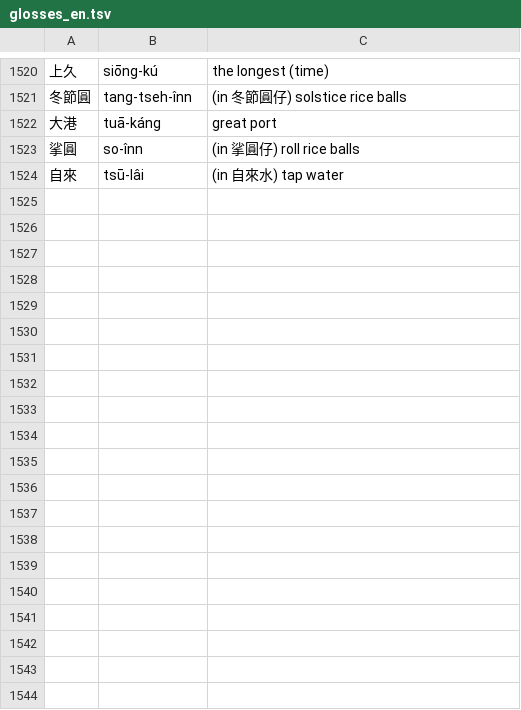
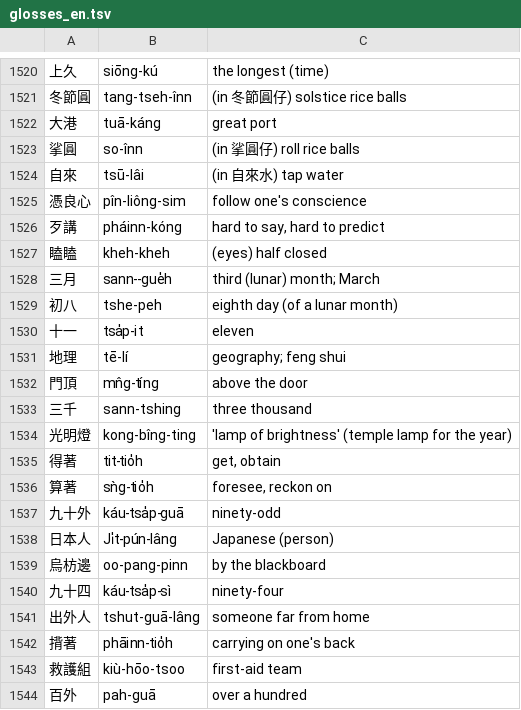
Before and after one commit to tbrapor-arch/tsehtu, a TSV file: course/glosses_en.tsv, drawn as a sheet; only a part is shown, gaps mark what is left out; the diff covers the shown part only.

```diff
--- a/course/glosses_en.tsv
+++ b/course/glosses_en.tsv
@@ -1524 +1524,21 @@
 自來	tsū-lâi	(in 自來水) tap water
+憑良心	pîn-liông-sim	follow one's conscience
+歹講	pháinn-kóng	hard to say, hard to predict
+瞌瞌	kheh-kheh	(eyes) half closed
+三月	sann--gue̍h	third (lunar) month; March
+初八	tshe-peh	eighth day (of a lunar month)
+十一	tsa̍p-it	eleven
+地理	tē-lí	geography; feng shui
+門頂	mn̂g-tíng	above the door
+三千	sann-tshing	three thousand
+光明燈	kong-bîng-ting	'lamp of brightness' (temple lamp for the year)
+得著	tit-tio̍h	get, obtain
+算著	sǹg-tio̍h	foresee, reckon on
+九十外	káu-tsa̍p-guā	ninety-odd
+日本人	Ji̍t-pún-lâng	Japanese (person)
+烏枋邊	oo-pang-pinn	by the blackboard
+九十四	káu-tsa̍p-sì	ninety-four
+出外人	tshut-guā-lâng	someone far from home
+揹著	phāinn-tio̍h	carrying on one's back
+救護組	kiù-hōo-tsoo	first-aid team
+百外	pah-guā	over a hundred
```
Also changed, not shown: 10 added rows elsewhere in this file, 9 other files.
